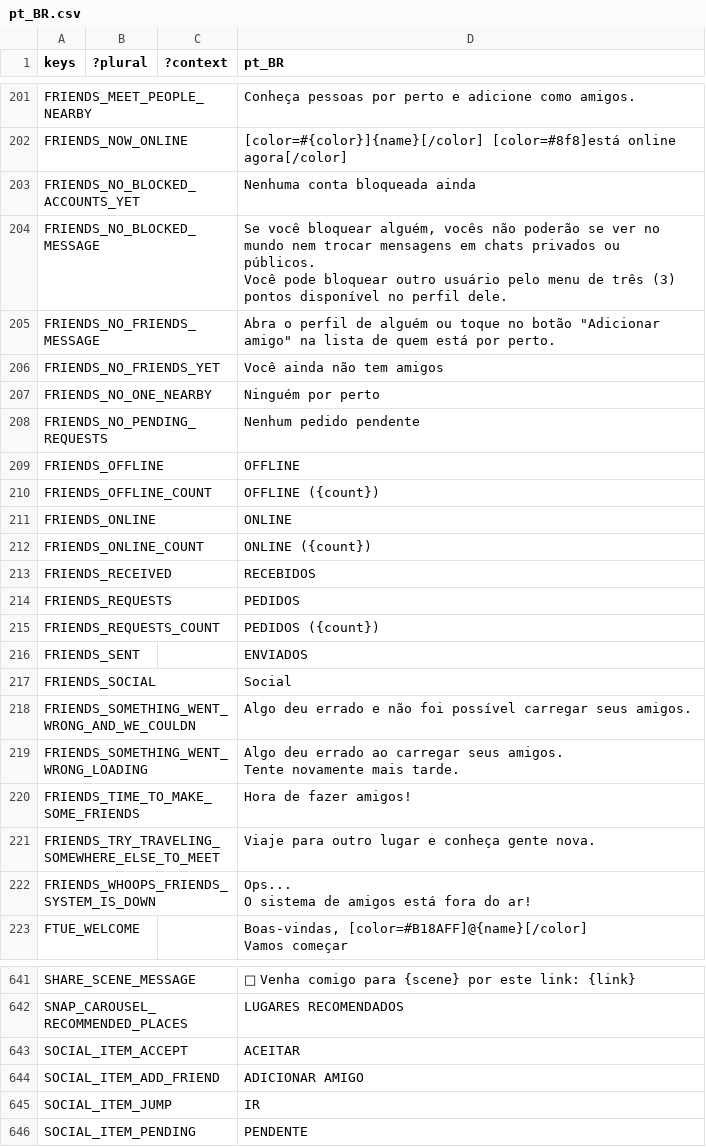
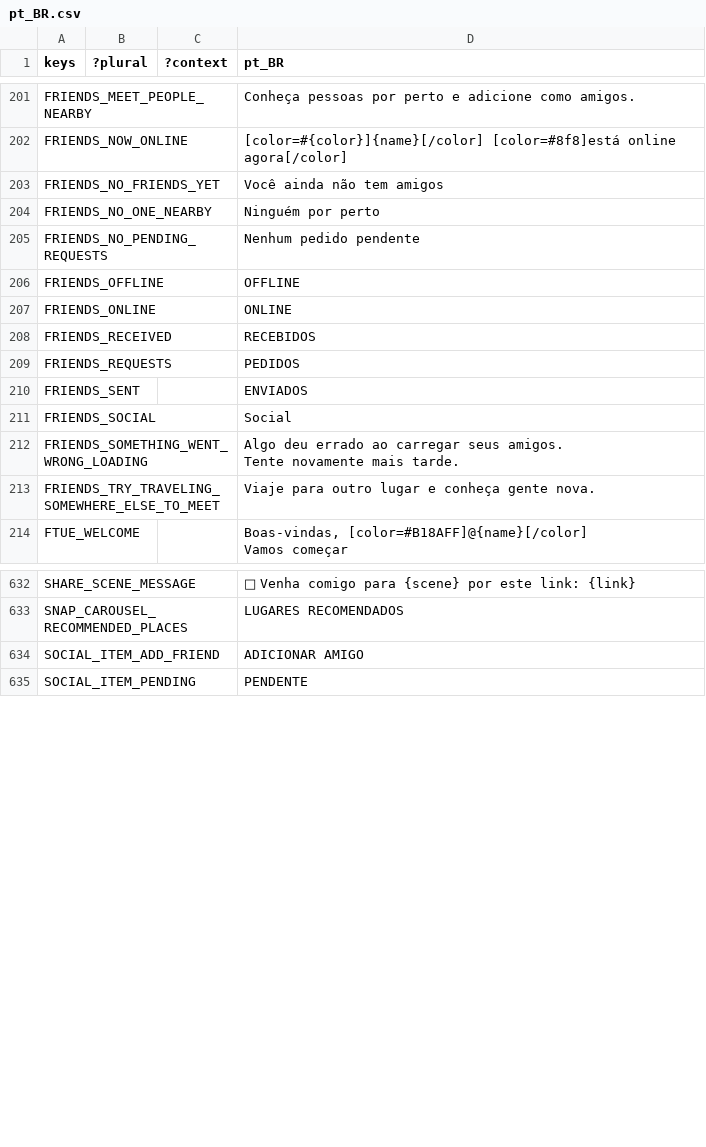
Before and after one commit to decentraland/godot-explorer, a CSV file: godot/locale/pt_BR.csv, drawn as a sheet; only a part is shown, gaps mark what is left out; ↵ is a line break in a cell; the diff names each change by its address in the sheet, - before the commit and + after, or states it on an @@ line.

Commit message:
chore(i18n): drop 11 orphaned friends/social keys superseded by the panel revamp

```diff
--- a/godot/locale/pt_BR.csv
+++ b/godot/locale/pt_BR.csv
-row 203: FRIENDS_NO_BLOCKED_ACCOUNTS_YET |  |  | Nenhuma conta bloqueada ainda
-row 204: FRIENDS_NO_BLOCKED_MESSAGE |  |  | Se você bloquear alguém, vocês não poderão se ver no mundo nem trocar mensagens em chats privados ou públicos. ↵ Você pode bloquear outro usuário pelo menu de três (3) pontos disponível no perfil dele.
-row 205: FRIENDS_NO_FRIENDS_MESSAGE |  |  | Abra o perfil de alguém ou toque no botão "Adicionar amigo" na lista de quem está por perto.
-row 210: FRIENDS_OFFLINE_COUNT |  |  | OFFLINE ({count})
-row 212: FRIENDS_ONLINE_COUNT |  |  | ONLINE ({count})
-row 215: FRIENDS_REQUESTS_COUNT |  |  | PEDIDOS ({count})
-row 218: FRIENDS_SOMETHING_WENT_WRONG_AND_WE_COULDN |  |  | Algo deu errado e não foi possível carregar seus amigos.
-row 220: FRIENDS_TIME_TO_MAKE_SOME_FRIENDS |  |  | Hora de fazer amigos!
-row 222: FRIENDS_WHOOPS_FRIENDS_SYSTEM_IS_DOWN |  |  | Ops... ↵ O sistema de amigos está fora do ar!
-row 643: SOCIAL_ITEM_ACCEPT |  |  | ACEITAR
-row 645: SOCIAL_ITEM_JUMP |  |  | IR
```
Also changed, not shown: godot/locale/en.csv, godot/locale/es.csv, 1 other file.
